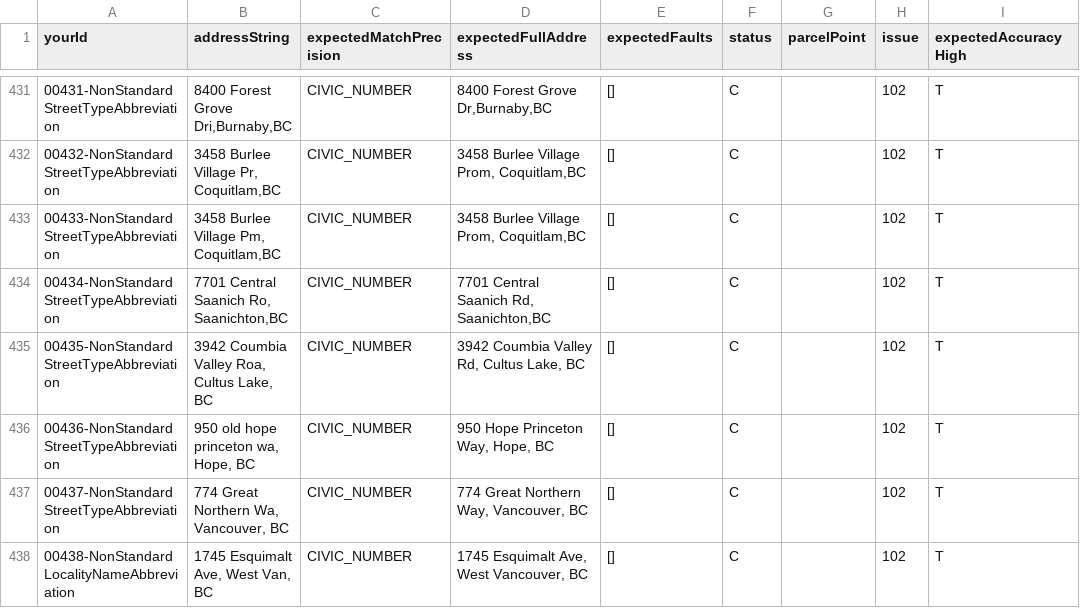
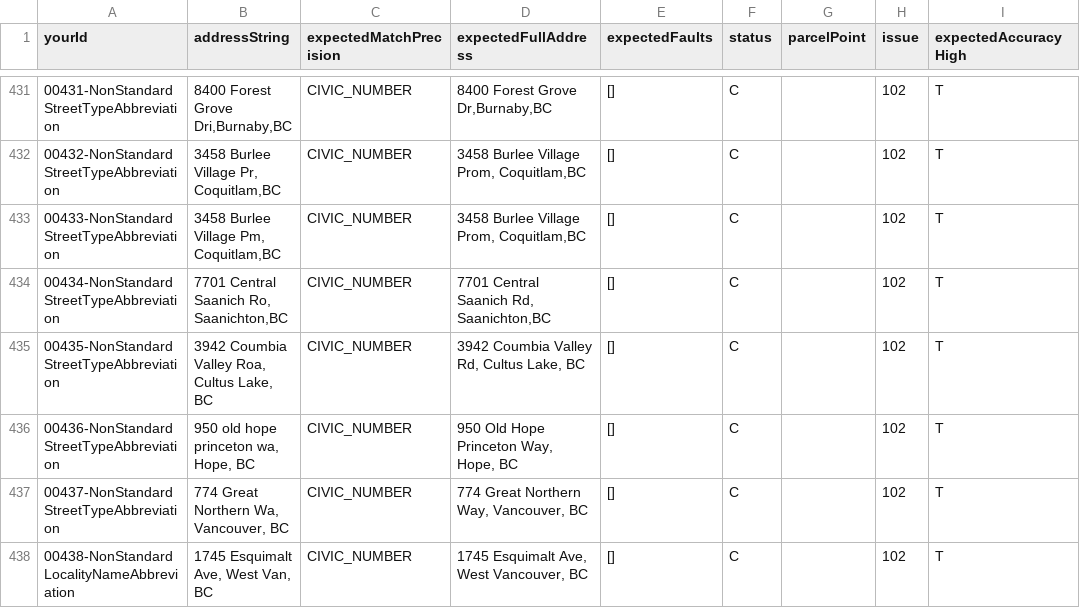
Before and after one commit to bcgov/ols-geocoder, a CSV file: atp_addresses.csv, drawn as a sheet; only a part is shown, gaps mark what is left out; the diff names each change by its address in the sheet, - before the commit and + after, or states it on an @@ line.

Commit message:
Update atp_addresses.csv

```diff
--- a/atp_addresses.csv
+++ b/atp_addresses.csv
-D436 (expectedFullAddress): 950 Hope Princeton Way, Hope, BC
+D436 (expectedFullAddress): 950 Old Hope Princeton Way, Hope, BC
```
